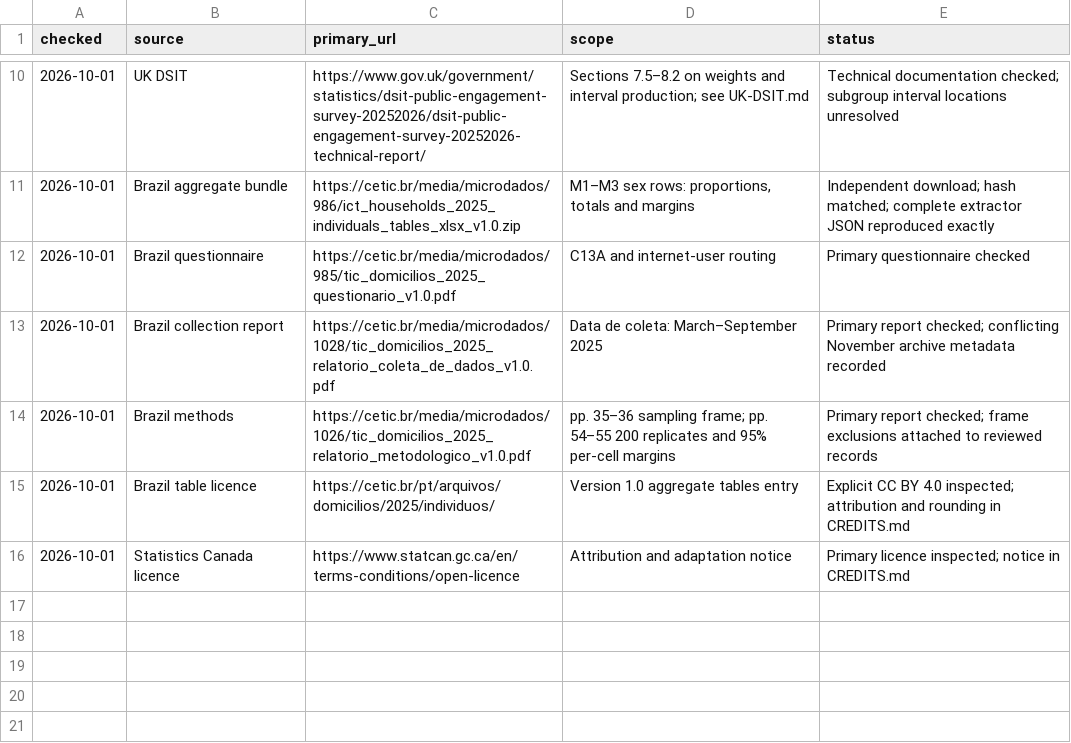
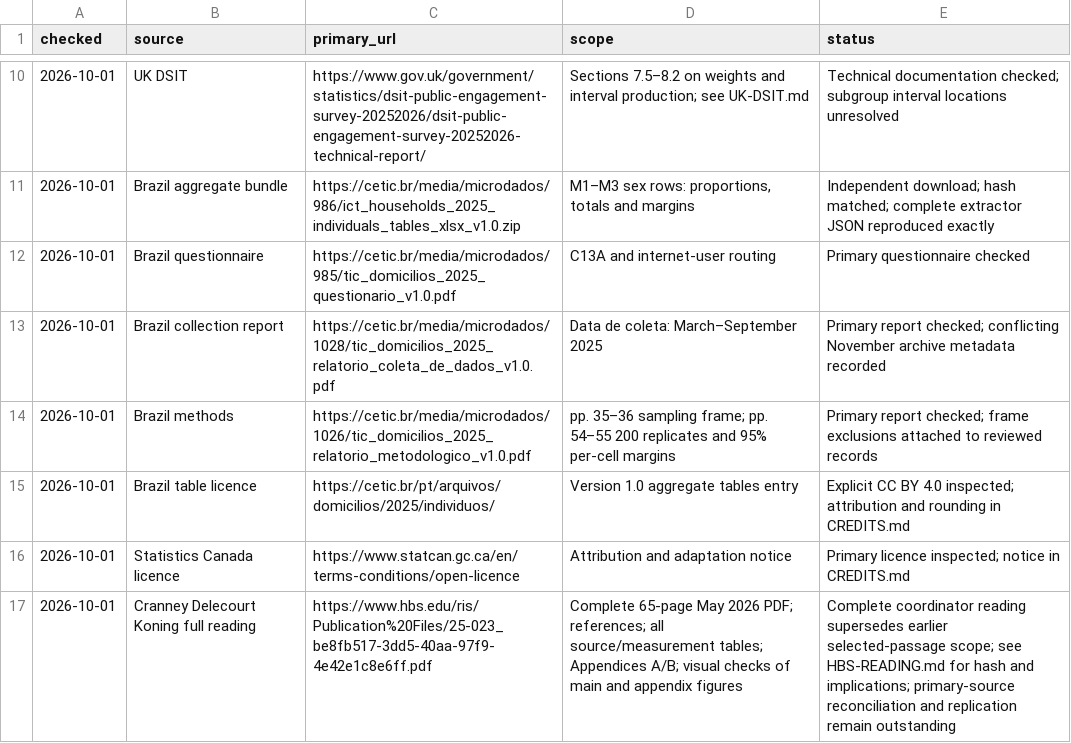
Before and after one commit to embirch/economic_research, a CSV file: programme/gender-index/landscape-v1/coordination/verification-log.csv, drawn as a sheet; only a part is shown, gaps mark what is left out.

Commit message:
Record full HBS reading and correct landscape coverage scope

```diff
--- a/programme/gender-index/landscape-v1/coordination/verification-log.csv
+++ b/programme/gender-index/landscape-v1/coordination/verification-log.csv
@@ -16 +16,2 @@ checked,source,primary_url,scope,status
 2026-10-01,Statistics Canada licence,https://www.statcan.gc.ca/en/terms-conditions/open-licence,Attribution and adaptation notice,Primary licence inspected; notice in CREDITS.md
+2026-10-01,Cranney Delecourt Koning full reading,https://www.hbs.edu/ris/Publication%20Files/25-023_be8fb517-3dd5-40aa-97f9-4e42e1c8e6ff.pdf,Complete 65-page May 2026 PDF; references; all source/measurement tables; Appendices A/B; visual checks of main and appendix figures,Complete coordinator reading supersedes earlier selected-passage scope; see HBS-READING.md for hash and implications; primary-source reconciliation and replication remain outstanding
```
Also changed, not shown: programme/gender-index/evidence/literature.csv, programme/gender-index/evidence/source-register.csv, 13 other files.
